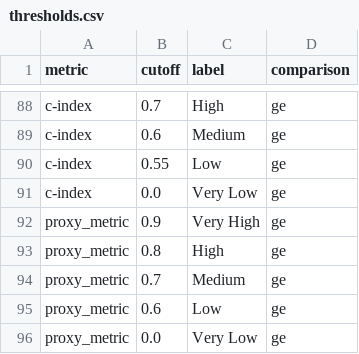
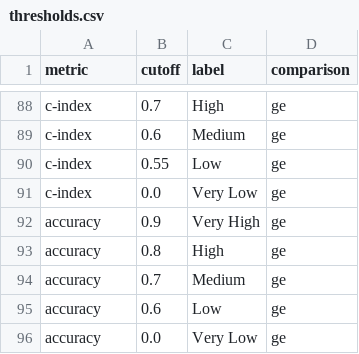
Before and after one commit to sciforce/OncoTagger, a CSV file: sources/thresholds.csv, drawn as a sheet; only a part is shown, gaps mark what is left out.

Commit message:
feat: update metric synonyms and priority thresholds

```diff
--- a/sources/thresholds.csv
+++ b/sources/thresholds.csv
@@ -91,6 +91,6 @@ c-index,0.55,Low,ge
 c-index,0.0,Very Low,ge
-proxy_metric,0.9,Very High,ge
-proxy_metric,0.8,High,ge
-proxy_metric,0.7,Medium,ge
-proxy_metric,0.6,Low,ge
-proxy_metric,0.0,Very Low,ge
+accuracy,0.9,Very High,ge
+accuracy,0.8,High,ge
+accuracy,0.7,Medium,ge
+accuracy,0.6,Low,ge
+accuracy,0.0,Very Low,ge
```
Also changed, not shown: sources/metric_synonyms.csv, sources/task_metric_priority.csv, 1 other file.
